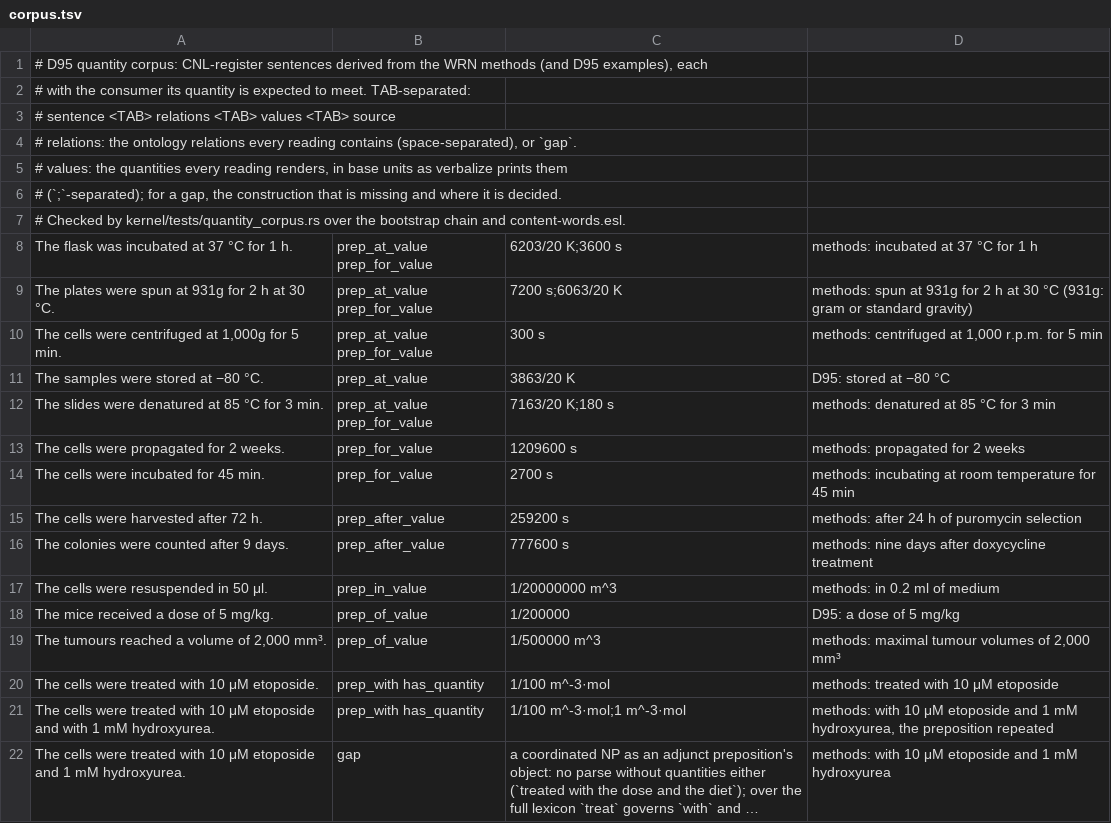
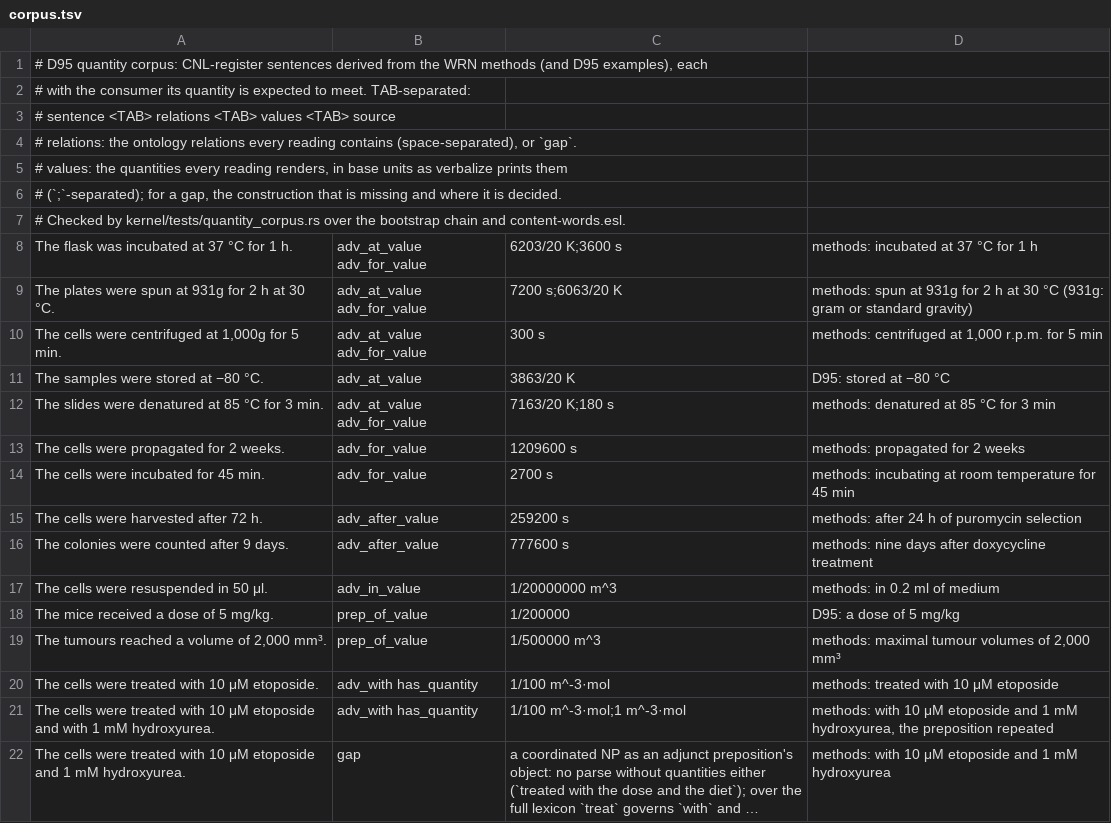
Before and after one commit to eigenius/eigenius, a TSV file: experiments/parsing/quantities/corpus.tsv, drawn as a sheet; only a part is shown; long unchanged cells end in …; the diff covers the shown part only; the diff names each change by its address in the sheet, - before the commit and + after, or states it on an @@ line.

```diff
--- a/experiments/parsing/quantities/corpus.tsv
+++ b/experiments/parsing/quantities/corpus.tsv
-B8:B10: prep_at_value prep_for_value
+B8:B10: adv_at_value adv_for_value
-B11: prep_at_value
+B11: adv_at_value
-B12: prep_at_value prep_for_value
+B12: adv_at_value adv_for_value
-B13:B14: prep_for_value
+B13:B14: adv_for_value
-B15:B16: prep_after_value
+B15:B16: adv_after_value
-B17: prep_in_value
+B17: adv_in_value
-B20:B21: prep_with has_quantity
+B20:B21: adv_with has_quantity
```
Also changed, not shown: 22 edited cells elsewhere in this file, experiments/parsing/expected-readings.tsv, 15 other files.
